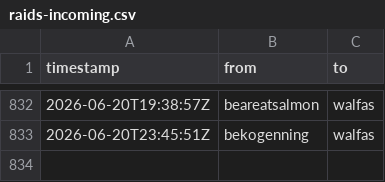
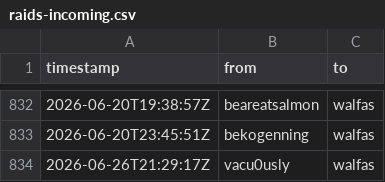
Before and after one commit to walfie/twitch-raid-log, a CSV file: public/raids-incoming.csv, drawn as a sheet; only a part is shown, gaps mark what is left out.

```diff
--- a/public/raids-incoming.csv
+++ b/public/raids-incoming.csv
@@ -833 +833,2 @@ timestamp,from,to
 2026-06-20T23:45:51Z,bekogenning,walfas
+2026-06-26T21:29:17Z,vacu0usly,walfas
```
